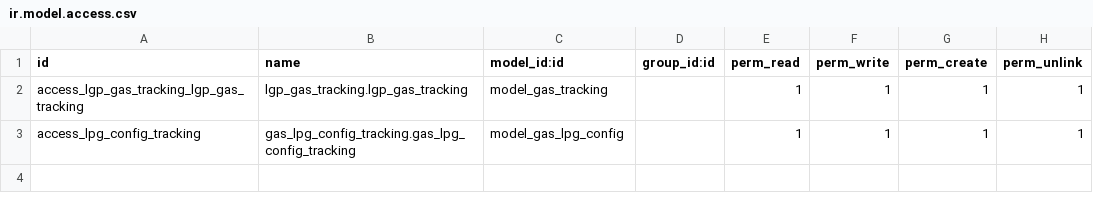
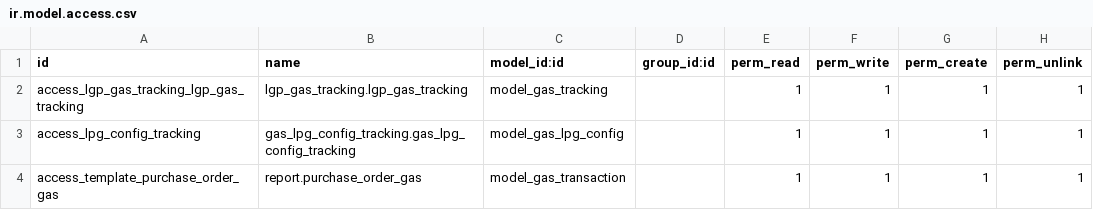
Before and after one commit to fhnasgf28/LPG_gas_tracking, a CSV file: lgp_gas_tracking/security/ir.model.access.csv, drawn as a sheet; the diff names each change by its address in the sheet, - before the commit and + after, or states it on an @@ line.

Commit message:
[ADD] add model gas_transaction.py

```diff
--- a/lgp_gas_tracking/security/ir.model.access.csv
+++ b/lgp_gas_tracking/security/ir.model.access.csv
+row 4: access_template_purchase_order_gas | report.purchase_order_gas | model_gas_transaction |  | 1 | 1 | 1 | 1
```
Also changed, not shown: 10 other files.
